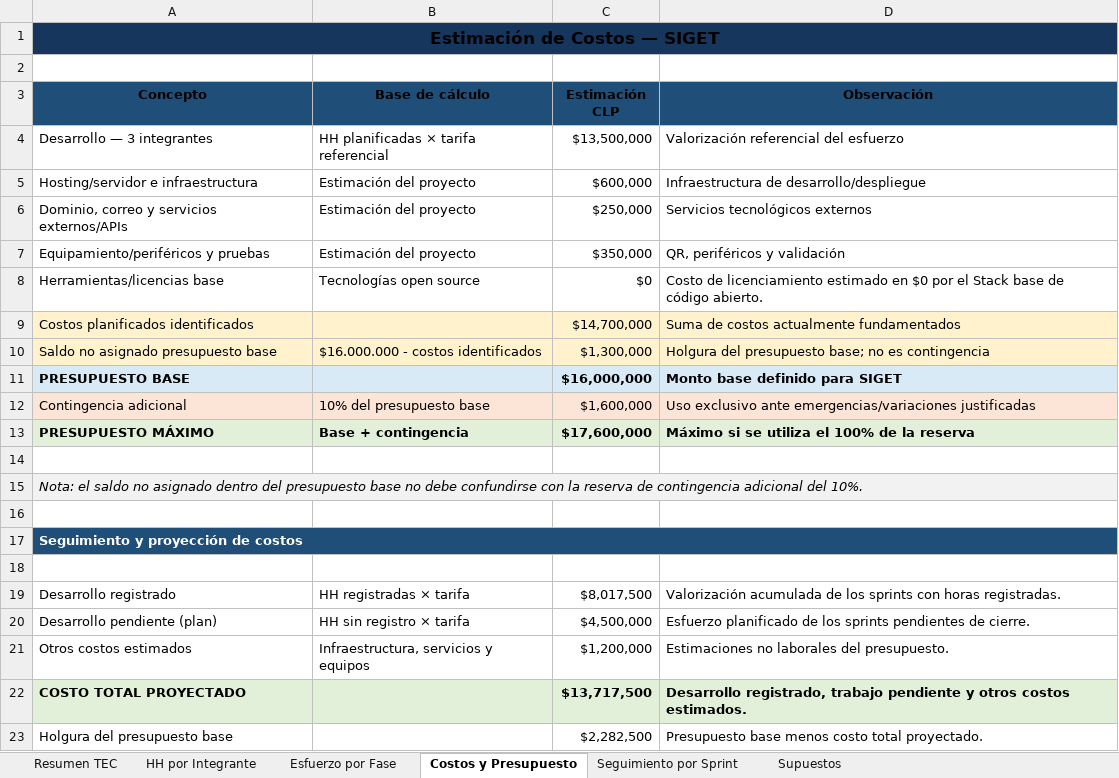
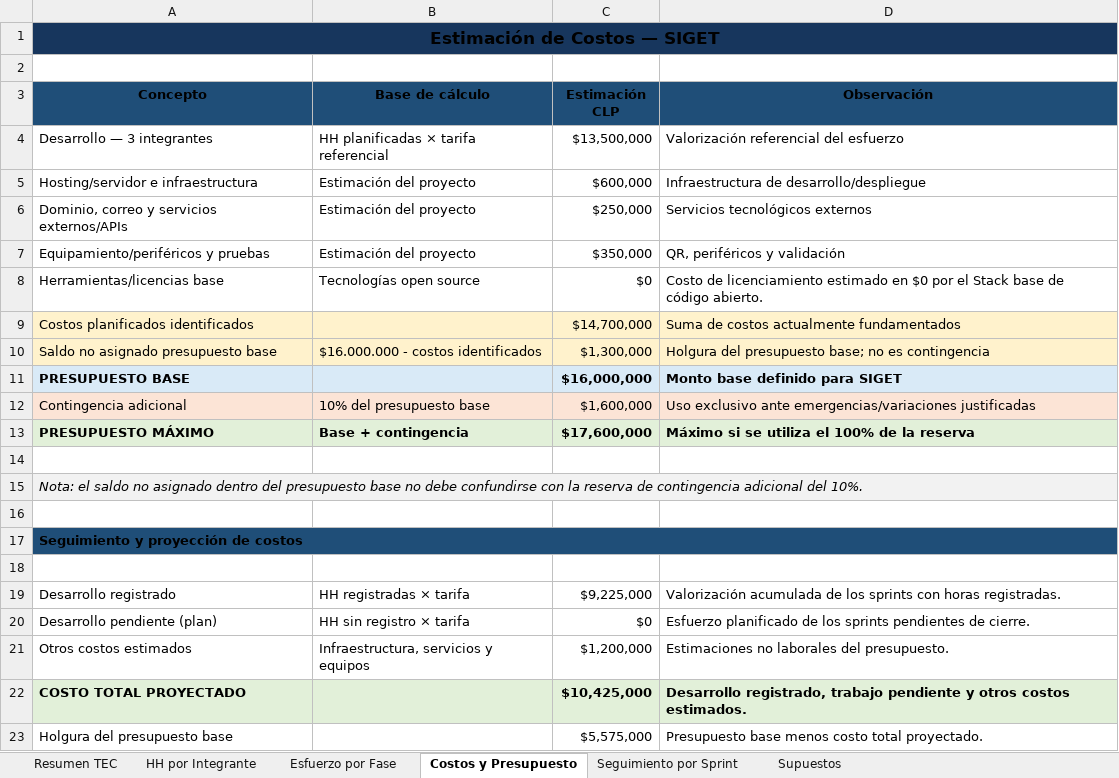
Before and after one commit to NWOOD777/SIGET, an Excel workbook: Fase 2/Evidencias Proyecto/Evidencias de documentación/Documentación/TEC_SIGET.xlsx, sheet Costos y Presupuesto, drawn as a sheet; values as stored, in another font and other column widths than the file's, no borders; the diff names each change by its address in the sheet, - before the commit and + after, or states it on an @@ line.

```diff
--- a/Fase 2/Evidencias Proyecto/Evidencias de documentación/Documentación/TEC_SIGET.xlsx (sheet Costos y Presupuesto)
+++ b/Fase 2/Evidencias Proyecto/Evidencias de documentación/Documentación/TEC_SIGET.xlsx (sheet Costos y Presupuesto)
-A17 text colour: #FFFFFF
+A17 text colour: black
-C19 (Estimación CLP): $8,017,500
+C19 (Estimación CLP): $9,225,000
-C20 (Estimación CLP): $4,500,000
+C20 (Estimación CLP): $0
-C22 (Estimación CLP): $13,717,500
+C22 (Estimación CLP): $10,425,000
-C23 (Estimación CLP): $2,282,500
+C23 (Estimación CLP): $5,575,000
```
Also changed, not shown: sheet Seguimiento por Sprint, sheet Resumen TEC, sheet Supuestos, 3 other files.
